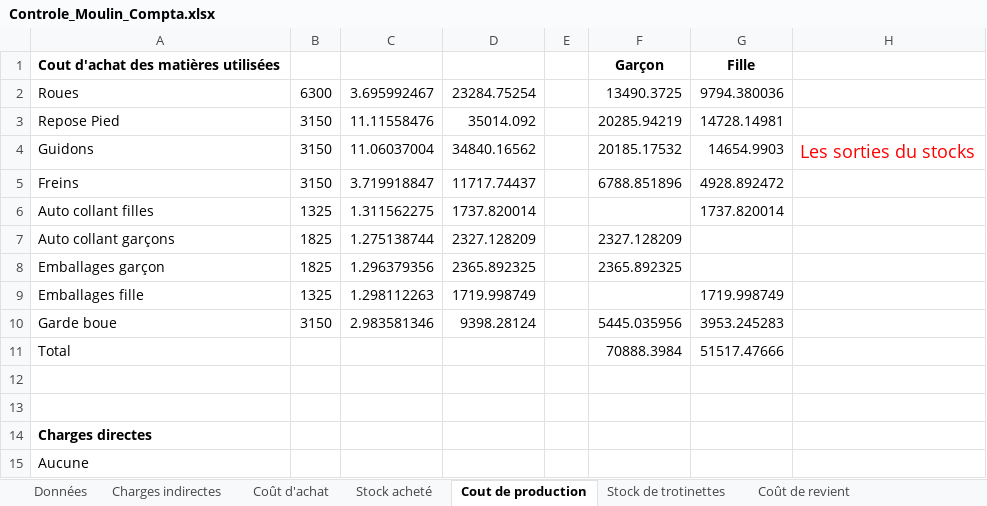
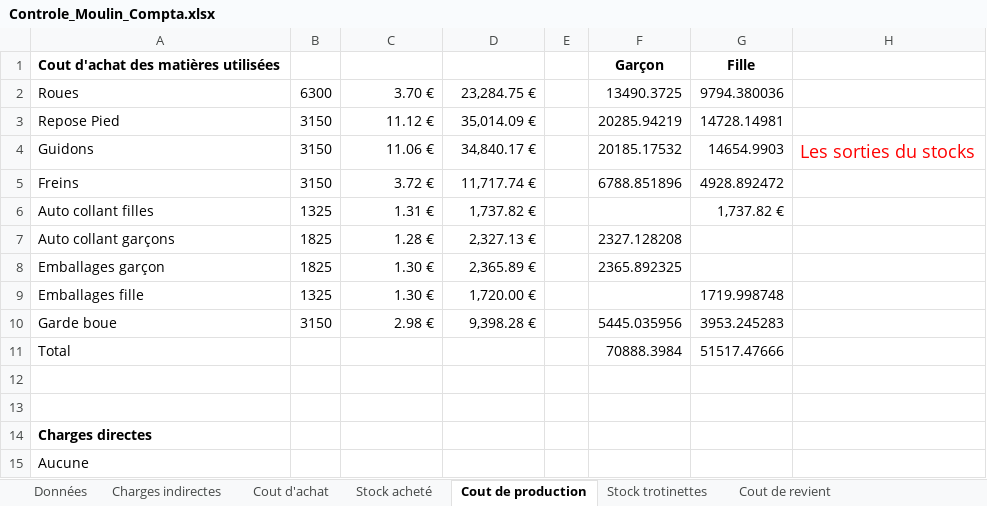
Before and after one commit to EtienneDumai/ctrlCompta, an Excel workbook: Controle_Moulin_Compta.xlsx, sheet Cout de production, drawn as a sheet; only a part is shown; values as stored, in another font and other column widths than the file's, no borders; the diff covers the shown part only; the diff names each change by its address in the sheet, - before the commit and + after, or states it on an @@ line.

```diff
--- a/Controle_Moulin_Compta.xlsx (sheet Cout de production)
+++ b/Controle_Moulin_Compta.xlsx (sheet Cout de production)
-sheet tab: Coût d'achat
+sheet tab: Cout d'achat
-sheet tab: Stock de trotinettes
+sheet tab: Stock trotinettes
-sheet tab: Coût de revient
+sheet tab: Cout de revient
-C2: 3.695992467
+C2: 3.70 €
-D2: 23284.75254
+D2: 23,284.75 €
-C3: 11.11558476
+C3: 11.12 €
-D3: 35014.092
+D3: 35,014.09 €
-C4: 11.06037004
+C4: 11.06 €
-D4: 34840.16562
+D4: 34,840.17 €
-C5: 3.719918847
+C5: 3.72 €
-D5: 11717.74437
+D5: 11,717.74 €
-C6: 1.311562275
+C6: 1.31 €
-D6: 1737.820014
+D6: 1,737.82 €
-G6: 1737.820014
+G6: 1,737.82 €
-C7: 1.275138744
+C7: 1.28 €
-D7: 2327.128209
+D7: 2,327.13 €
-F7: 2327.128209
+F7: 2327.128208
-C8: 1.296379356
+C8: 1.30 €
-D8: 2365.892325
+D8: 2,365.89 €
-C9: 1.298112263
+C9: 1.30 €
-D9: 1719.998749
+D9: 1,720.00 €
-G9: 1719.998749
+G9: 1719.998748
-C10: 2.983581346
+C10: 2.98 €
-D10: 9398.28124
+D10: 9,398.28 €
```
Also changed, not shown: 15 added rows, 2 removed rows and 5 edited cells elsewhere in this sheet, sheet Charges indirectes, sheet Stock acheté, sheet Cout de revient, sheet Stock trotinettes, sheet Cout d'achat, formulas that keep their value.
